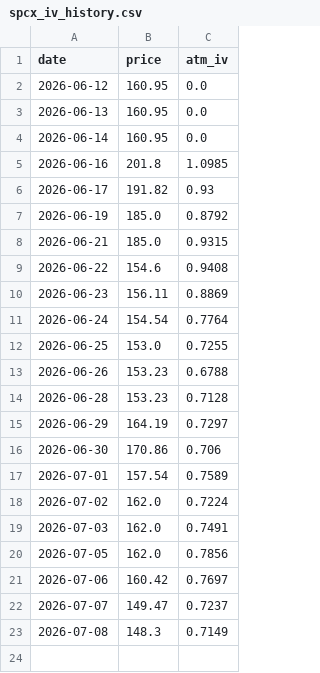
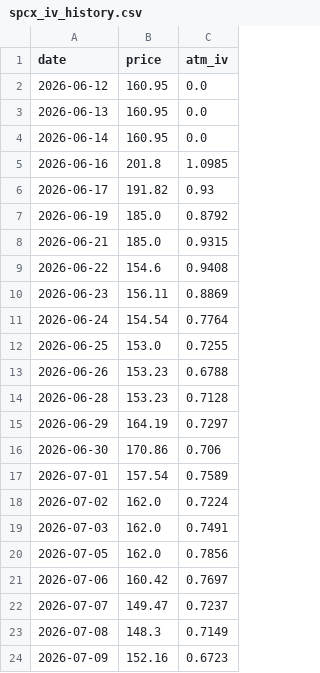
Before and after one commit to clarencechien/optscnr, a CSV file: data/spcx_iv_history.csv, drawn as a sheet; the diff names each change by its address in the sheet, - before the commit and + after, or states it on an @@ line.

```diff
--- a/data/spcx_iv_history.csv
+++ b/data/spcx_iv_history.csv
+row 24: 2026-07-09 | 152.16 | 0.6723
```
Also changed, not shown: 2 other files.
